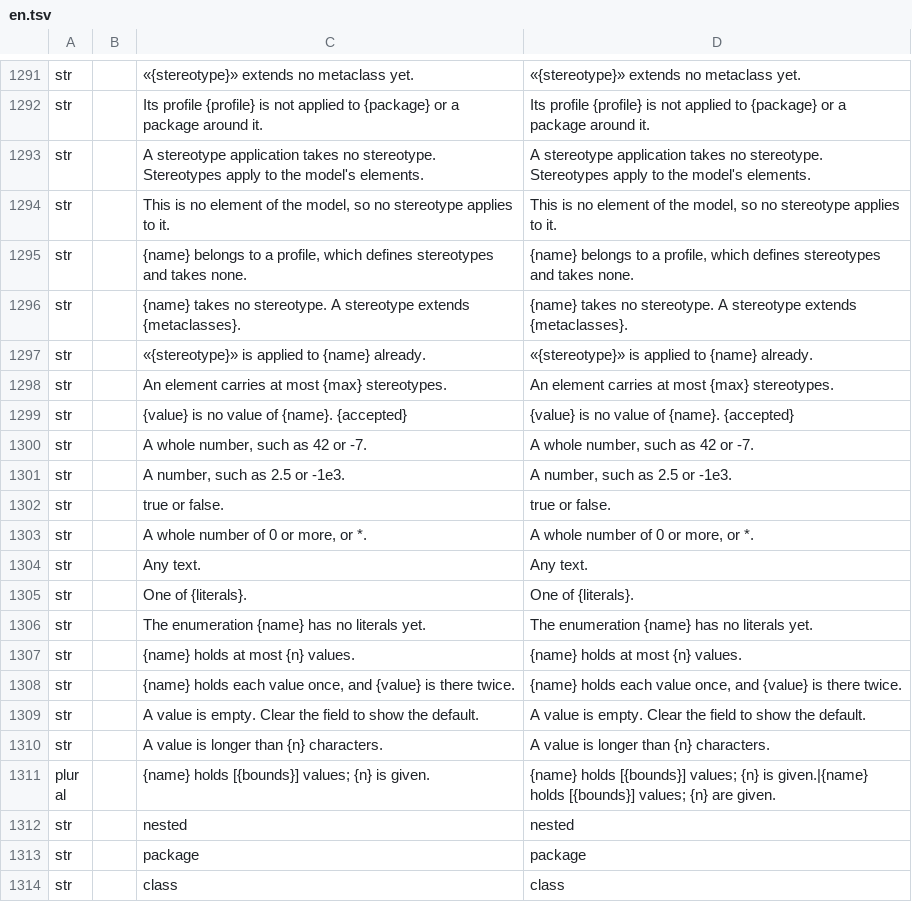
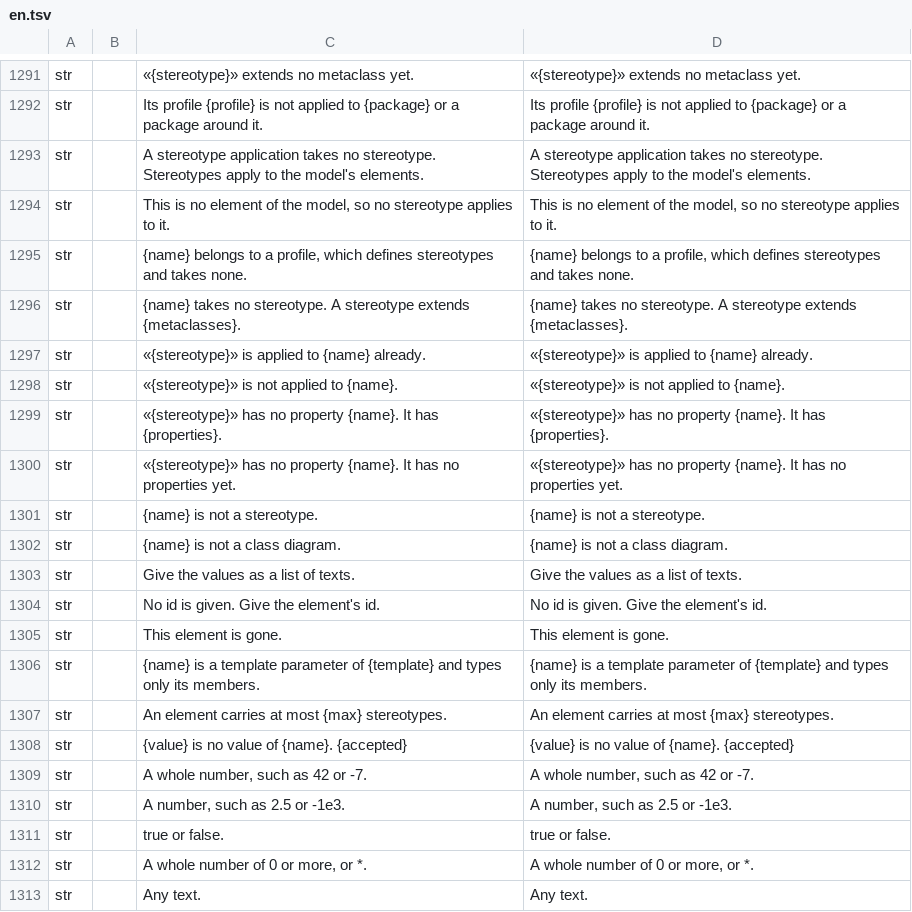
Before and after one commit to software-vision-ai/archforge, a TSV file: crates/ui-egui/src/i18n/en.tsv, drawn as a sheet; only a part is shown, gaps mark what is left out; the shorter side is filled out with more unchanged rows; the diff names each change by its address in the sheet, - before the commit and + after, or states it on an @@ line.

```diff
--- a/crates/ui-egui/src/i18n/en.tsv
+++ b/crates/ui-egui/src/i18n/en.tsv
+row 1298: str |  | «{stereotype}» is not applied to {name}. | «{stereotype}» is not applied to {name}.
+row 1299: str |  | «{stereotype}» has no property {name}. It has {properties}. | «{stereotype}» has no property {name}. It has {properties}.
+row 1300: str |  | «{stereotype}» has no property {name}. It has no properties yet. | «{stereotype}» has no property {name}. It has no properties yet.
+row 1301: str |  | {name} is not a stereotype. | {name} is not a stereotype.
+row 1302: str |  | {name} is not a class diagram. | {name} is not a class diagram.
+row 1303: str |  | Give the values as a list of texts. | Give the values as a list of texts.
+row 1304: str |  | No id is given. Give the element's id. | No id is given. Give the element's id.
+row 1305: str |  | This element is gone. | This element is gone.
+row 1306: str |  | {name} is a template parameter of {template} and types only its members. | {name} is a template parameter of {template} and types only its members.
```
Also changed, not shown: crates/ui-egui/src/i18n/de.tsv, crates/ui-egui/src/i18n/es.tsv, 13 other files.
